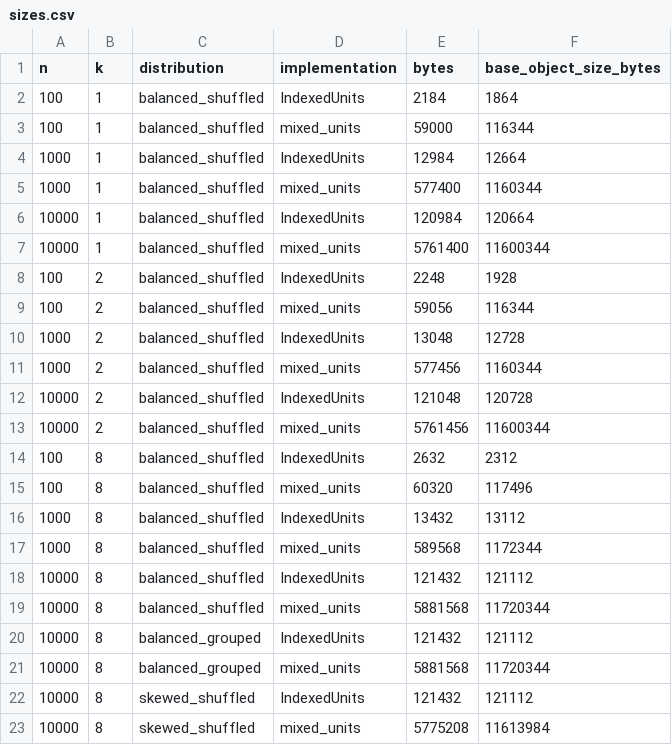
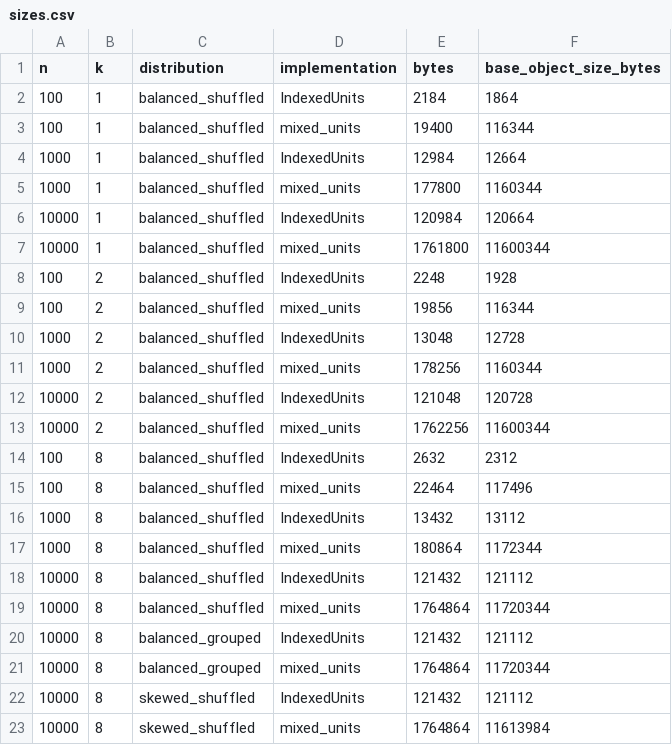
Before and after one commit to niklhart/indexed-units-prototype, a CSV file: inst/benchmark/results/sizes.csv, drawn as a sheet.

```diff
--- a/inst/benchmark/results/sizes.csv
+++ b/inst/benchmark/results/sizes.csv
@@ -2,22 +2,22 @@
 100,1,"balanced_shuffled","IndexedUnits",2184,1864
-100,1,"balanced_shuffled","mixed_units",59000,116344
+100,1,"balanced_shuffled","mixed_units",19400,116344
 1000,1,"balanced_shuffled","IndexedUnits",12984,12664
-1000,1,"balanced_shuffled","mixed_units",577400,1160344
+1000,1,"balanced_shuffled","mixed_units",177800,1160344
 10000,1,"balanced_shuffled","IndexedUnits",120984,120664
-10000,1,"balanced_shuffled","mixed_units",5761400,11600344
+10000,1,"balanced_shuffled","mixed_units",1761800,11600344
 100,2,"balanced_shuffled","IndexedUnits",2248,1928
-100,2,"balanced_shuffled","mixed_units",59056,116344
+100,2,"balanced_shuffled","mixed_units",19856,116344
 1000,2,"balanced_shuffled","IndexedUnits",13048,12728
-1000,2,"balanced_shuffled","mixed_units",577456,1160344
+1000,2,"balanced_shuffled","mixed_units",178256,1160344
 10000,2,"balanced_shuffled","IndexedUnits",121048,120728
-10000,2,"balanced_shuffled","mixed_units",5761456,11600344
+10000,2,"balanced_shuffled","mixed_units",1762256,11600344
 100,8,"balanced_shuffled","IndexedUnits",2632,2312
-100,8,"balanced_shuffled","mixed_units",60320,117496
+100,8,"balanced_shuffled","mixed_units",22464,117496
 1000,8,"balanced_shuffled","IndexedUnits",13432,13112
-1000,8,"balanced_shuffled","mixed_units",589568,1172344
+1000,8,"balanced_shuffled","mixed_units",180864,1172344
 10000,8,"balanced_shuffled","IndexedUnits",121432,121112
-10000,8,"balanced_shuffled","mixed_units",5881568,11720344
+10000,8,"balanced_shuffled","mixed_units",1764864,11720344
 10000,8,"balanced_grouped","IndexedUnits",121432,121112
-10000,8,"balanced_grouped","mixed_units",5881568,11720344
+10000,8,"balanced_grouped","mixed_units",1764864,11720344
 10000,8,"skewed_shuffled","IndexedUnits",121432,121112
-10000,8,"skewed_shuffled","mixed_units",5775208,11613984
+10000,8,"skewed_shuffled","mixed_units",1764864,11613984
```
Also changed, not shown: inst/benchmark/results/iterations.csv, inst/benchmark/results/timings.csv, 8 other files.
